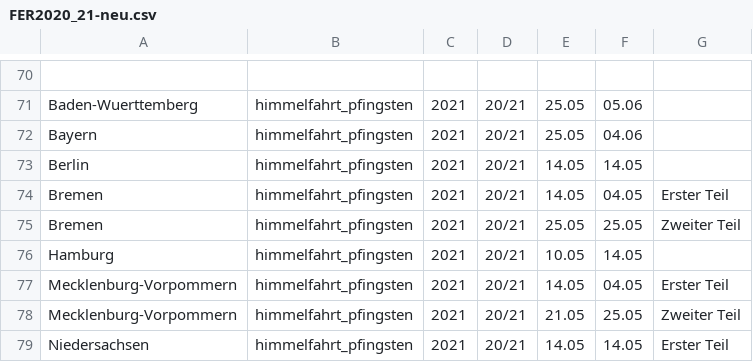
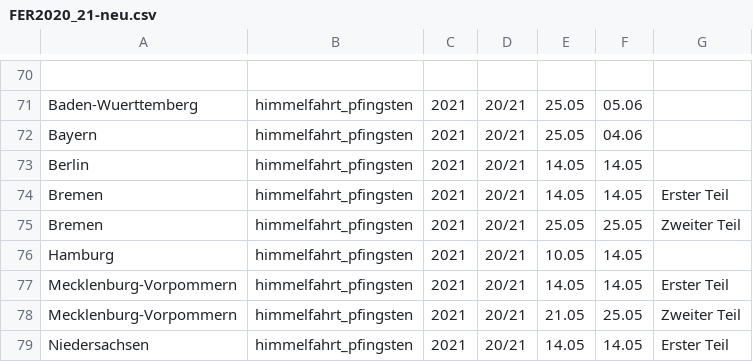
Before and after one commit to Cielquan/holidAPI, a CSV file: data/FER2020_21-neu.csv, drawn as a sheet; only a part is shown, gaps mark what is left out.

Commit message:
fix incorrect himmelfahrt_pfingsten end dates in 2021

```diff
--- a/data/FER2020_21-neu.csv
+++ b/data/FER2020_21-neu.csv
@@ -73,6 +73,6 @@ Bayern,himmelfahrt_pfingsten,2021,20/21,25.05,04.06,
 Berlin,himmelfahrt_pfingsten,2021,20/21,14.05,14.05,
-Bremen,himmelfahrt_pfingsten,2021,20/21,14.05,04.05,Erster Teil
+Bremen,himmelfahrt_pfingsten,2021,20/21,14.05,14.05,Erster Teil
 Bremen,himmelfahrt_pfingsten,2021,20/21,25.05,25.05,Zweiter Teil
 Hamburg,himmelfahrt_pfingsten,2021,20/21,10.05,14.05,
-Mecklenburg-Vorpommern,himmelfahrt_pfingsten,2021,20/21,14.05,04.05,Erster Teil
+Mecklenburg-Vorpommern,himmelfahrt_pfingsten,2021,20/21,14.05,14.05,Erster Teil
 Mecklenburg-Vorpommern,himmelfahrt_pfingsten,2021,20/21,21.05,25.05,Zweiter Teil
```
